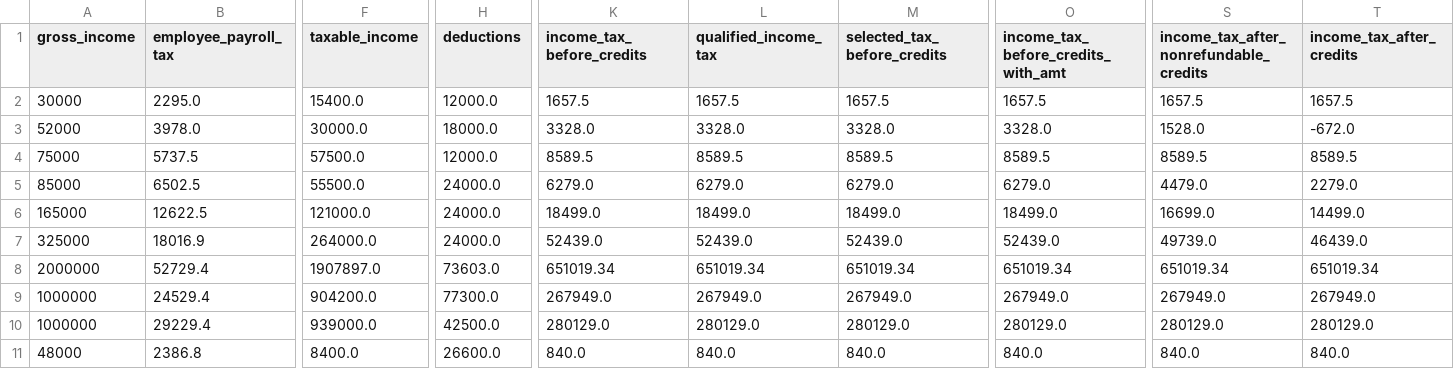
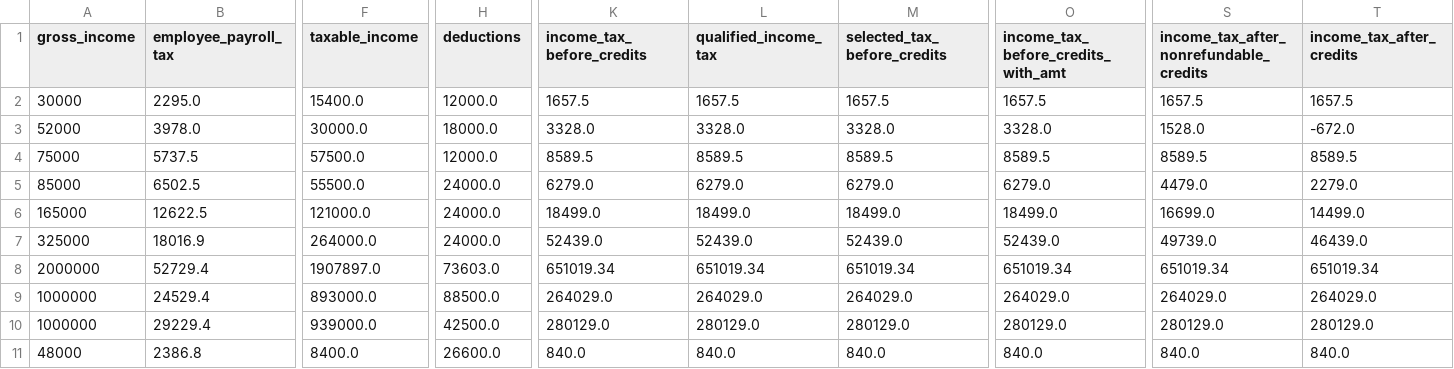
Before and after one commit to aelsibaie/taxsim, a CSV file: results/senate_2018_results.csv, drawn as a sheet; only a part is shown, gaps mark what is left out; the diff covers the shown part only; the diff names each change by its address in the sheet, - before the commit and + after, or states it on an @@ line.

Commit message:
update results

```diff
--- a/results/senate_2018_results.csv
+++ b/results/senate_2018_results.csv
-F9 (taxable_income): 904200.0
+F9 (taxable_income): 893000.0
-H9 (deductions): 77300.0
+H9 (deductions): 88500.0
-K9 (income_tax_before_credits): 267949.0
+K9 (income_tax_before_credits): 264029.0
-L9 (qualified_income_tax): 267949.0
+L9 (qualified_income_tax): 264029.0
-M9 (selected_tax_before_credits): 267949.0
+M9 (selected_tax_before_credits): 264029.0
-O9: 267949.0
+O9: 264029.0
-S9: 267949.0
+S9: 264029.0
-T9 (income_tax_after_credits): 267949.0
+T9 (income_tax_after_credits): 264029.0
```
Also changed, not shown: 4 edited cells elsewhere in this file, 4 other files.
